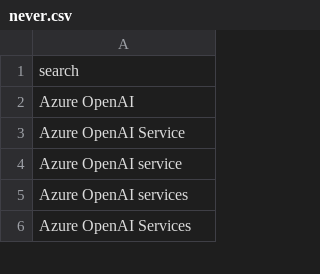
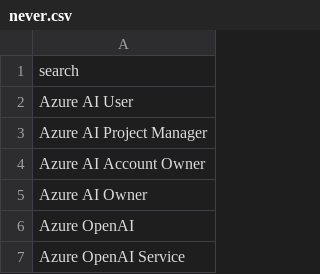
Before and after one commit to sdgilley/rebrand, a CSV file: patterns/never.csv, drawn as a sheet; only a part is shown; the shorter side is filled out with more unchanged rows.

```diff
--- a/patterns/never.csv
+++ b/patterns/never.csv
@@ -1,2 +1,6 @@
 search
+Azure AI User
+Azure AI Project Manager
+Azure AI Account Owner
+Azure AI Owner
 Azure OpenAI
```
Also changed, not shown: 1 other file.
